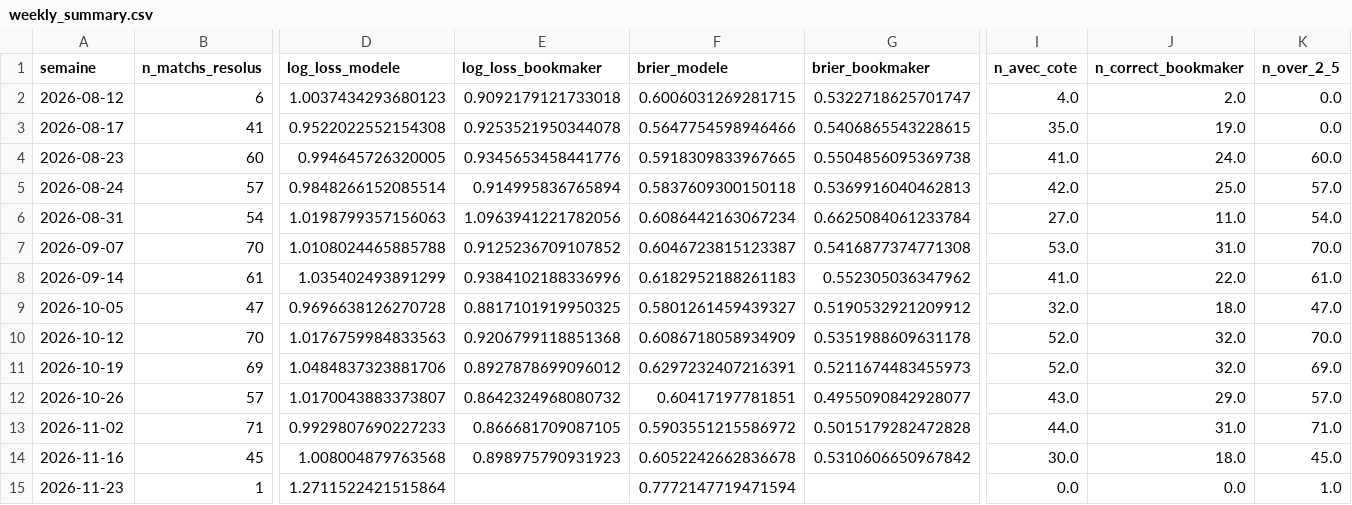
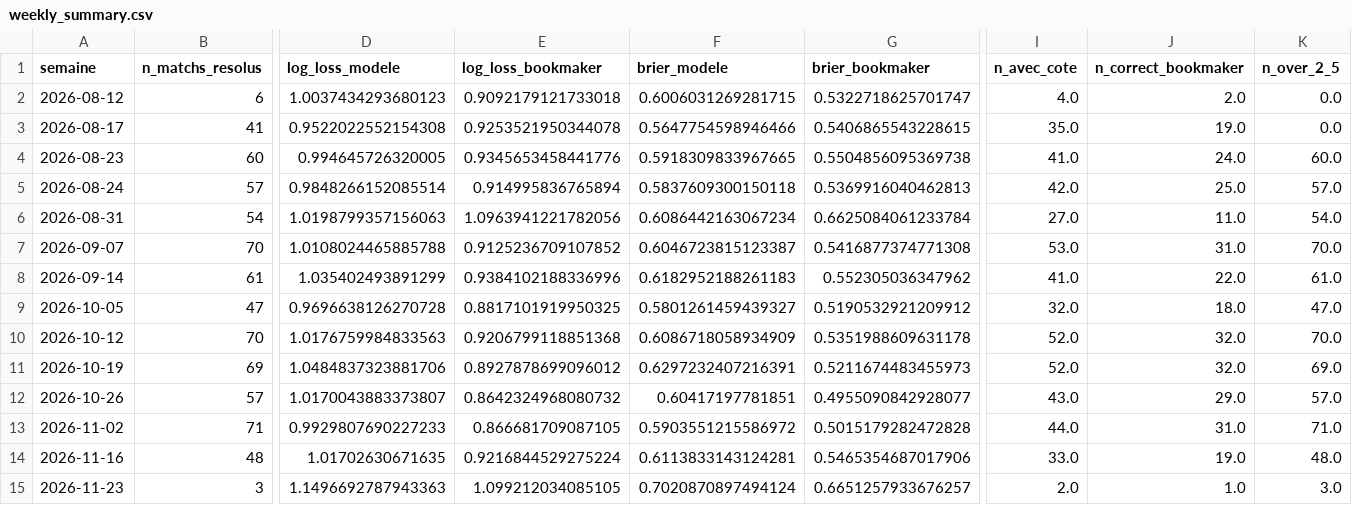
Before and after one commit to ezekiel27egoun/football-predictor, a CSV file: data/tracking/weekly_summary.csv, drawn as a sheet; only a part is shown, gaps mark what is left out; the diff covers the shown part only; the diff names each change by its address in the sheet, - before the commit and + after, or states it on an @@ line.

```diff
--- a/data/tracking/weekly_summary.csv
+++ b/data/tracking/weekly_summary.csv
-B14 (n_matchs_resolus): 45
+B14 (n_matchs_resolus): 48
-D14 (log_loss_modele): 1.008004879763568
+D14 (log_loss_modele): 1.01702630671635
-E14 (log_loss_bookmaker): 0.898975790931923
+E14 (log_loss_bookmaker): 0.9216844529275224
-F14 (brier_modele): 0.6052242662836678
+F14 (brier_modele): 0.6113833143124281
-G14 (brier_bookmaker): 0.5310606650967842
+G14 (brier_bookmaker): 0.5465354687017906
-I14 (n_avec_cote): 30.0
+I14 (n_avec_cote): 33.0
-J14 (n_correct_bookmaker): 18.0
+J14 (n_correct_bookmaker): 19.0
-K14 (n_over_2_5): 45.0
+K14 (n_over_2_5): 48.0
-B15 (n_matchs_resolus): 1
+B15 (n_matchs_resolus): 3
-D15 (log_loss_modele): 1.2711522421515864
+D15 (log_loss_modele): 1.1496692787943363
-E15 (log_loss_bookmaker): (empty)
+E15 (log_loss_bookmaker): 1.099212034085105
-F15 (brier_modele): 0.7772147719471594
+F15 (brier_modele): 0.7020870897494124
-G15 (brier_bookmaker): (empty)
+G15 (brier_bookmaker): 0.6651257933676257
-I15 (n_avec_cote): 0.0
+I15 (n_avec_cote): 2.0
-J15 (n_correct_bookmaker): 0.0
+J15 (n_correct_bookmaker): 1.0
-K15 (n_over_2_5): 1.0
+K15 (n_over_2_5): 3.0
```
Also changed, not shown: 7 edited cells elsewhere in this file, data/tracking/predictions_2026-11-16.csv, data/tracking/predictions_2026-11-23.csv.
